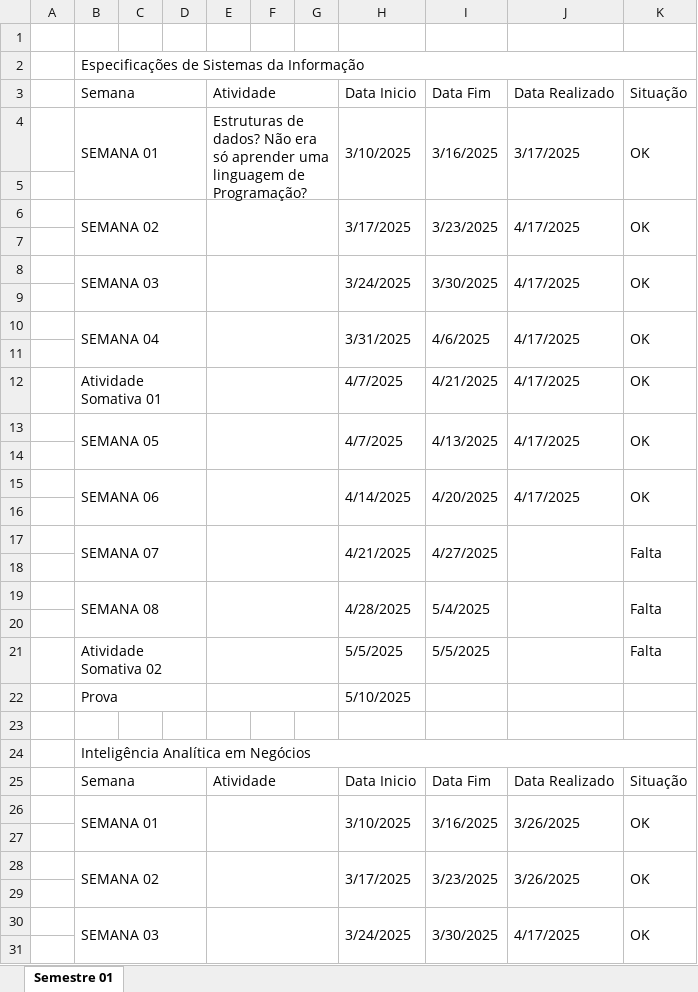
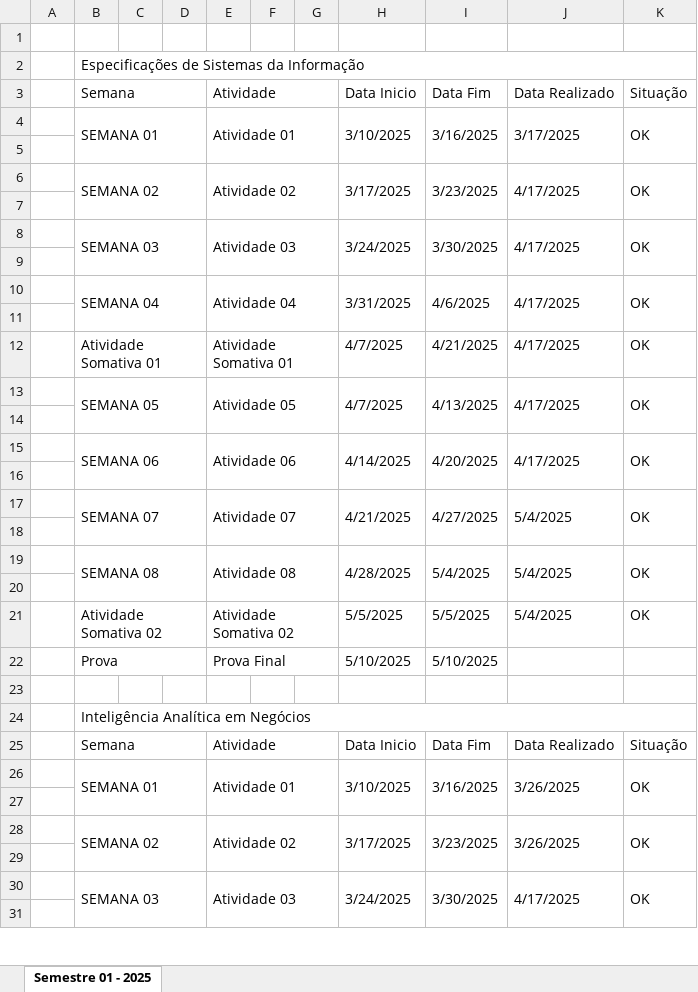
Before and after one commit to RodMatheus00/faculdade, an Excel workbook: Cronograma 2025.xlsx, sheet Semestre 01 - 2025, drawn as a sheet; only a part is shown; values as stored, in another font and other column widths than the file's, no cell formats; the diff covers the shown part only; the diff names each change by its address in the sheet, - before the commit and + after, or states it on an @@ line.

Commit message:
planilha atualizada atividades realizadas ead

```diff
--- a/Cronograma 2025.xlsx (sheet Semestre 01 - 2025)
+++ b/Cronograma 2025.xlsx (sheet Semestre 01 - 2025)
-sheet tab: Semestre 01
+sheet tab: Semestre 01 - 2025
-E4: Estruturas de dados? Não era só aprender uma linguagem de Programação?
+E4: Atividade 01
-E6: (empty)
+E6: Atividade 02
-E8: (empty)
+E8: Atividade 03
-E10: (empty)
+E10: Atividade 04
-E12: (empty)
+E12: Atividade Somativa 01
-E13: (empty)
+E13: Atividade 05
-E15: (empty)
+E15: Atividade 06
-E17: (empty)
+E17: Atividade 07
-J17: (empty)
+J17: 5/4/2025
-K17: Falta
+K17: OK
-E19: (empty)
+E19: Atividade 08
-J19: (empty)
+J19: 5/4/2025
-K19: Falta
+K19: OK
-E21: (empty)
+E21: Atividade Somativa 02
-J21: (empty)
+J21: 5/4/2025
-K21: Falta
+K21: OK
-E22: (empty)
+E22: Prova Final
-I22: (empty)
+I22: 5/10/2025
-E26: (empty)
+E26: Atividade 01
-E28: (empty)
+E28: Atividade 02
-E30: (empty)
+E30: Atividade 03
```
Also changed, not shown: 33 edited cells elsewhere in this sheet, cell formats.
